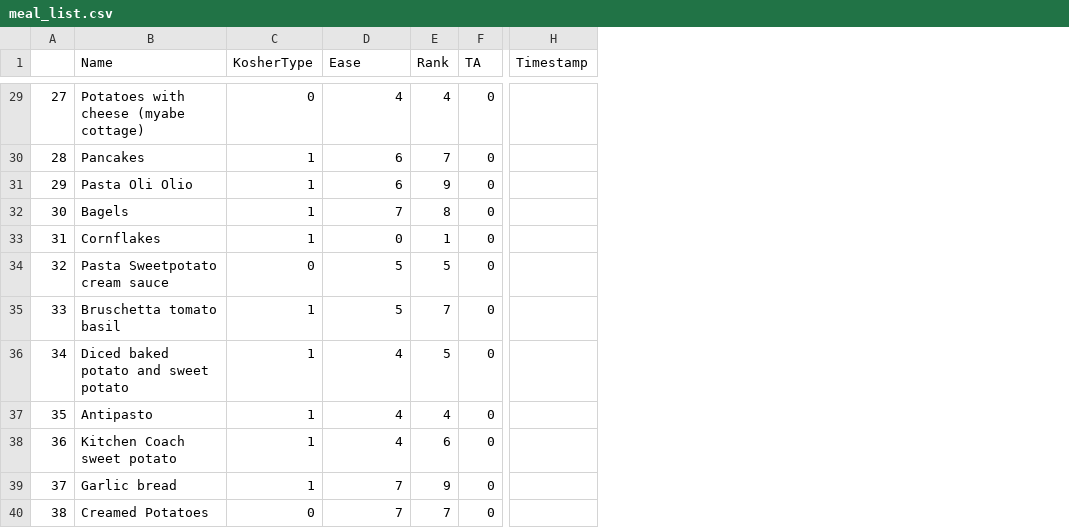
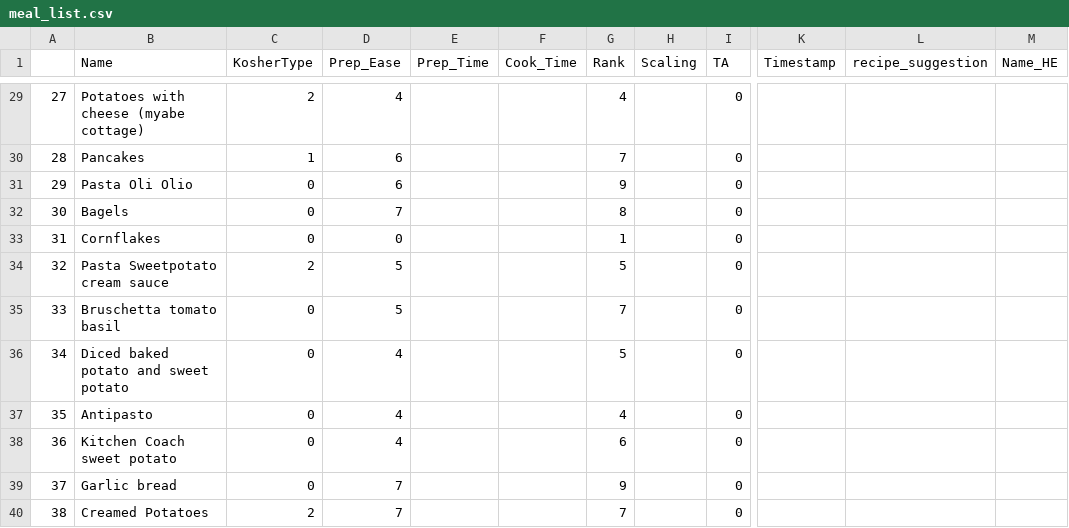
Before and after one commit to AvishaiBarnoy/DeepCook, a CSV file: meal_list.csv, drawn as a sheet; only a part is shown, gaps mark what is left out; the diff covers the shown part only; the diff names each change by its address in the sheet, - before the commit and + after, or states it on an @@ line.

Commit message:
updated vegan into KosherType, removed redundant functions, added check_time function but without implementation yet as this feature is not added to db

```diff
--- a/meal_list.csv
+++ b/meal_list.csv
+column E (Prep_Time), empty
+column F (Cook_Time), empty
+column H (Scaling), empty
+column L (recipe_suggestion), empty
+column M (Name_HE), empty
-D1: Ease
+D1: Prep_Ease
-C29 (KosherType): 0
+C29 (KosherType): 2
-C31:C33 (KosherType): 1
+C31:C33 (KosherType): 0
-C34 (KosherType): 0
+C34 (KosherType): 2
-C35:C39 (KosherType): 1
+C35:C39 (KosherType): 0
-C40 (KosherType): 0
+C40 (KosherType): 2
```
Also changed, not shown: 24 edited cells elsewhere in this file, 9 other files.
